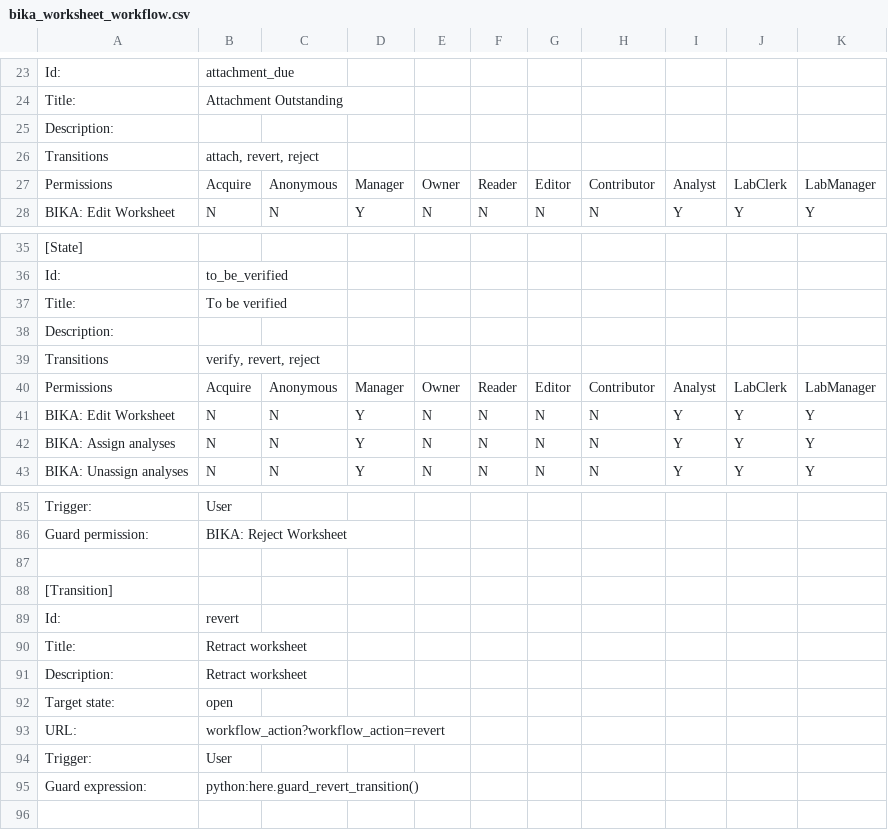
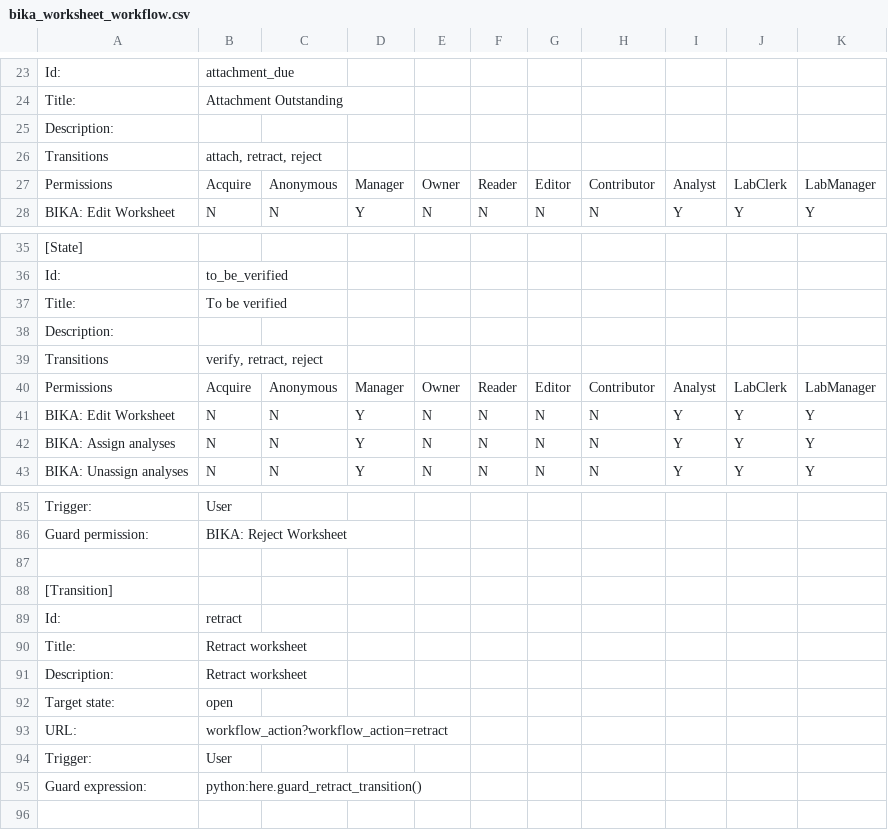
Before and after one commit to senaite/senaite.core, a CSV file: bika/lims/profiles/default/workflow_csv/bika_worksheet_workflow.csv, drawn as a sheet; only a part is shown, gaps mark what is left out.

```diff
--- a/bika/lims/profiles/default/workflow_csv/bika_worksheet_workflow.csv
+++ b/bika/lims/profiles/default/workflow_csv/bika_worksheet_workflow.csv
@@ -25,3 +25,3 @@ Title:,Attachment Outstanding,,,,,,,,,
 Description:,,,,,,,,,,
-Transitions,"attach, revert, reject",,,,,,,,,
+Transitions,"attach, retract, reject",,,,,,,,,
 Permissions,Acquire,Anonymous,Manager,Owner,Reader,Editor,Contributor,Analyst,LabClerk,LabManager
@@ -38,3 +38,3 @@ Title:,To be verified,,,,,,,,,
 Description:,,,,,,,,,,
-Transitions,"verify, revert, reject",,,,,,,,,
+Transitions,"verify, retract, reject",,,,,,,,,
 Permissions,Acquire,Anonymous,Manager,Owner,Reader,Editor,Contributor,Analyst,LabClerk,LabManager
@@ -88,3 +88,3 @@ Guard permission:,BIKA: Reject Worksheet,,,,,,,,,
 [Transition],,,,,,,,,,
-Id:,revert,,,,,,,,,
+Id:,retract,,,,,,,,,
 Title:,Retract worksheet,,,,,,,,,
@@ -92,5 +92,5 @@ Description:,Retract worksheet,,,,,,,,,
 Target state:,open,,,,,,,,,
-URL:,workflow_action?workflow_action=revert,,,,,,,,,
+URL:,workflow_action?workflow_action=retract,,,,,,,,,
 Trigger:,User,,,,,,,,,
-Guard expression:,python:here.guard_revert_transition(),,,,,,,,,
+Guard expression:,python:here.guard_retract_transition(),,,,,,,,,
 ,,,,,,,,,,
```
Also changed, not shown: bika/lims/profiles/default/workflow_csv/bika_analysis_workflow.csv, bika/lims/profiles/default/workflow_csv/bika_ar_workflow.csv, 6 other files.
